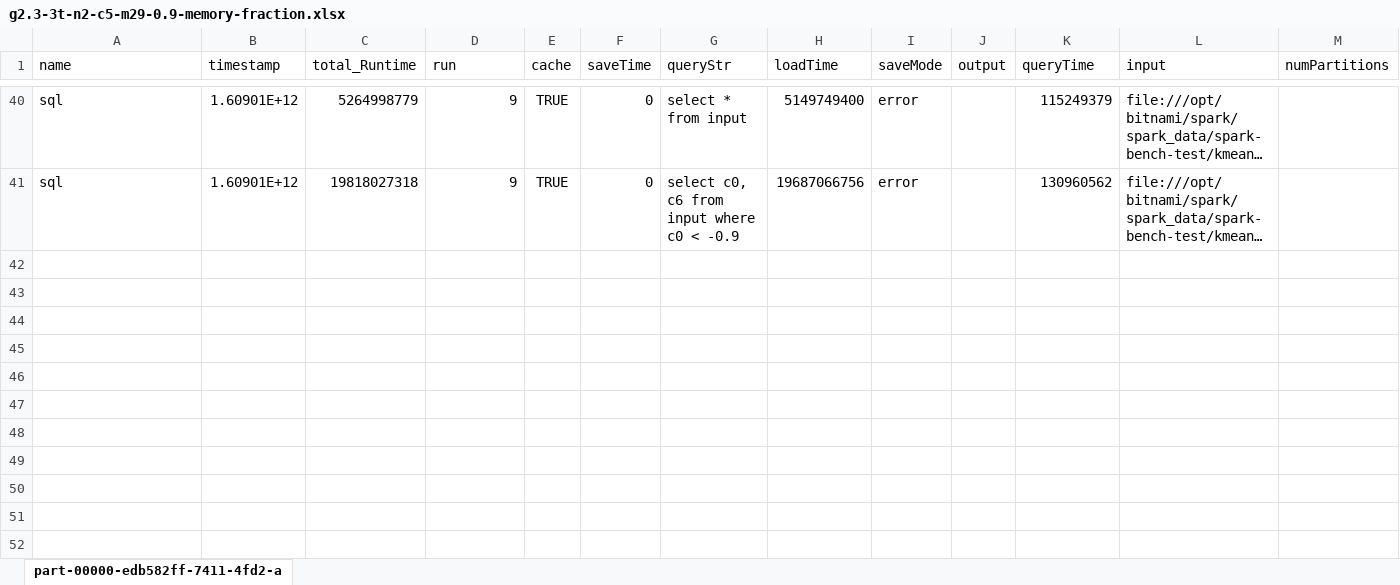
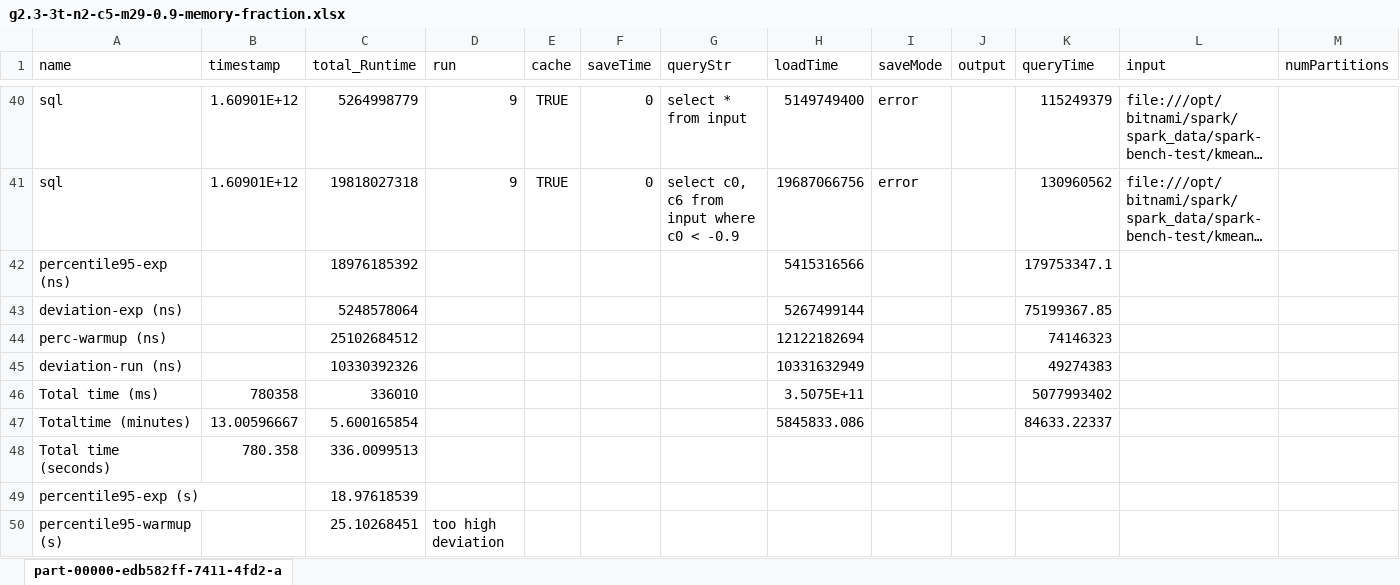
Before and after one commit to eddytruyen/heterogenous-scaling-in-k8s, an Excel workbook: spark/experiments/results-sql-g2.3.csv/g2.3-3t-n2-c5-m29-0.9-memory-fraction.xlsx, sheet part-00000-edb582ff-7411-4fd2-a, drawn as a sheet; only a part is shown, gaps mark what is left out; long unchanged cells end in …; values as stored, in another font and other column widths than the file's, no borders; charts and pictures not drawn; rows hold the shown columns only; the diff names each change by its address in the sheet, - before the commit and + after, or states it on an @@ line.

```diff
--- a/spark/experiments/results-sql-g2.3.csv/g2.3-3t-n2-c5-m29-0.9-memory-fraction.xlsx (sheet part-00000-edb582ff-7411-4fd2-a)
+++ b/spark/experiments/results-sql-g2.3.csv/g2.3-3t-n2-c5-m29-0.9-memory-fraction.xlsx (sheet part-00000-edb582ff-7411-4fd2-a)
+row 42: percentile95-exp (ns) |  | 18976185392 |  |  |  |  | 5415316566 |  |  | 179753347.1
+row 43: deviation-exp (ns) |  | 5248578064 |  |  |  |  | 5267499144 |  |  | 75199367.85
+row 44: perc-warmup (ns) |  | 25102684512 |  |  |  |  | 12122182694 |  |  | 74146323
+row 45: deviation-run (ns) |  | 10330392326 |  |  |  |  | 10331632949 |  |  | 49274383
+row 46: Total time (ms) | 780358 | 336010 |  |  |  |  | 3.5075E+11 |  |  | 5077993402
+row 47: Totaltime (minutes) | 13.00596667 | 5.600165854 |  |  |  |  | 5845833.086 |  |  | 84633.22337
+row 48: Total time (seconds) | 780.358 | 336.0099513
+row 49: percentile95-exp (s) |  | 18.97618539
+row 50: percentile95-warmup (s) |  | 25.10268451 | too high deviation
```
Also changed, not shown: charts or pictures, spark/experiments/results-sql-g2.1.csv/g2.1-3t-n2-c5-m29-0.9-memory-fraction-no-cache.xlsx, spark/experiments/results-sql-g2.1.csv/g2.1-3t-n2-c5-m29-0.9-memory-fraction.xlsx, 52 other files.
